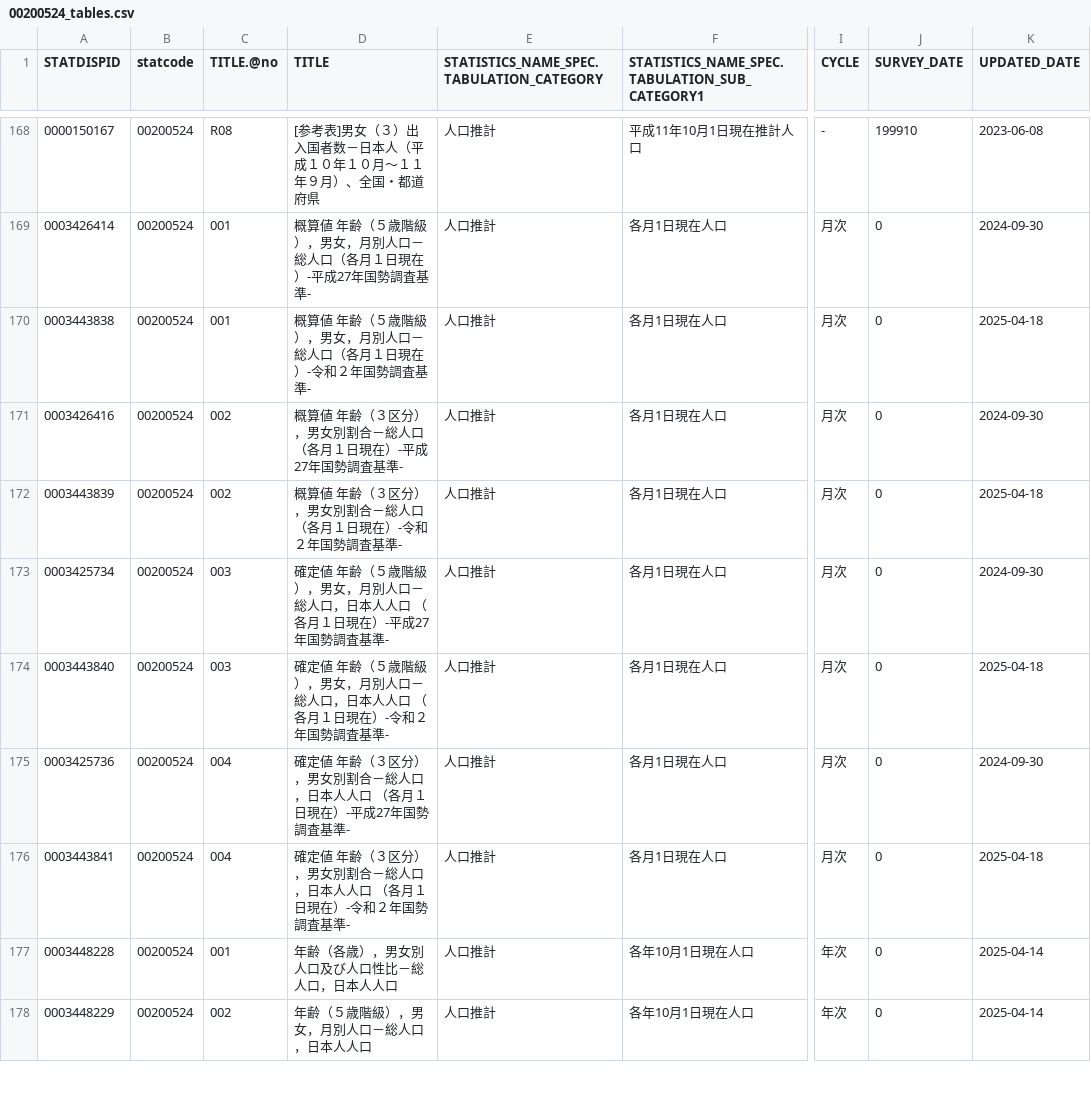
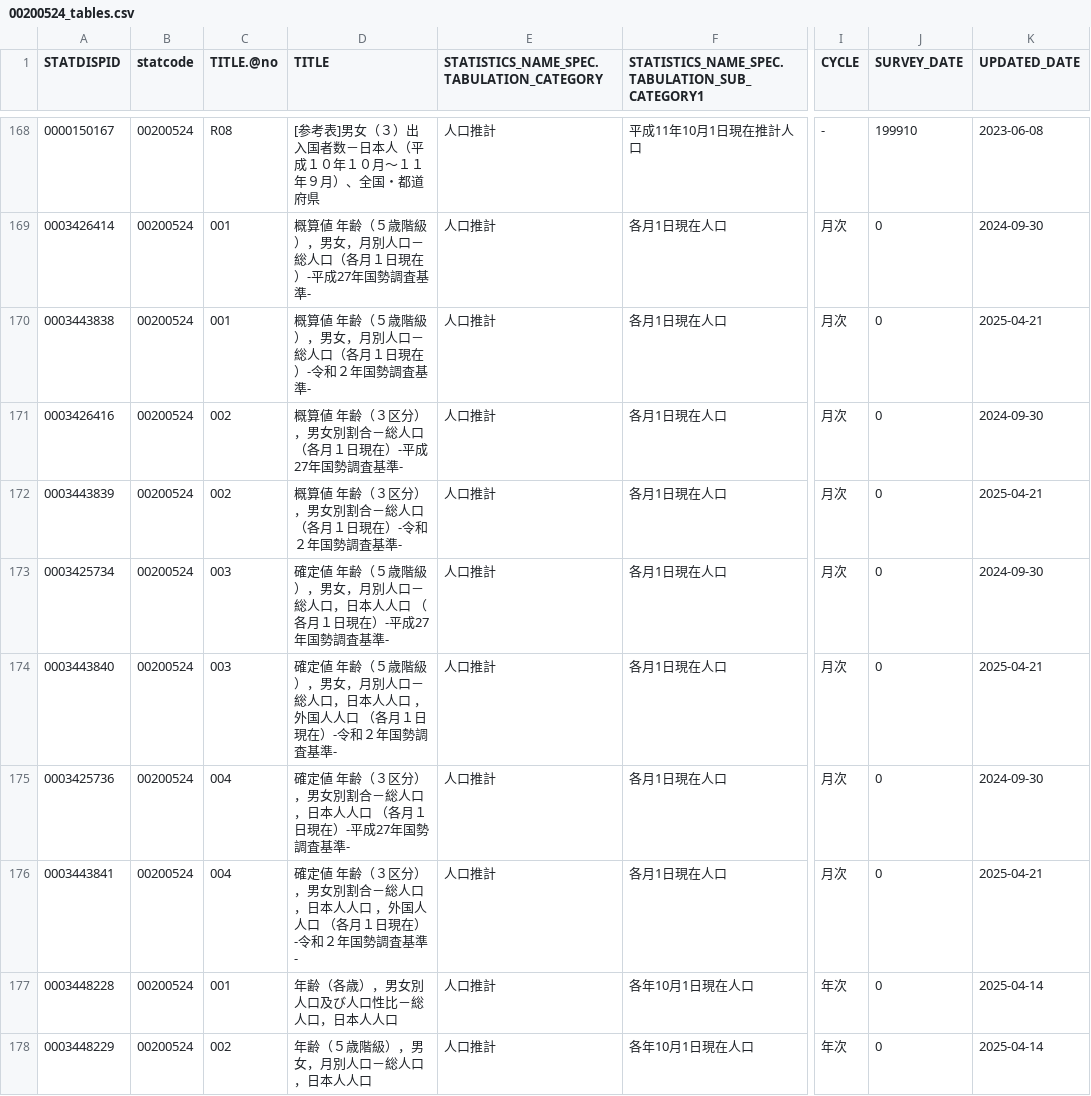
Before and after one commit to tsutomu-nagano/resume, a CSV file: resource/tables/00200524_tables.csv, drawn as a sheet; only a part is shown, gaps mark what is left out; the diff names each change by its address in the sheet, - before the commit and + after, or states it on an @@ line.

```diff
--- a/resource/tables/00200524_tables.csv
+++ b/resource/tables/00200524_tables.csv
-K170 (UPDATED_DATE): 2025-04-18
+K170 (UPDATED_DATE): 2025-04-21
-K172 (UPDATED_DATE): 2025-04-18
+K172 (UPDATED_DATE): 2025-04-21
-D174 (TITLE): …人人口 （各月１…
+D174 (TITLE): …人人口 ，外国人人口 （各月１…
-K174 (UPDATED_DATE): 2025-04-18
+K174 (UPDATED_DATE): 2025-04-21
-D176 (TITLE): …人人口 （各月１…
+D176 (TITLE): …人人口 ，外国人人口 （各月１…
-K176 (UPDATED_DATE): 2025-04-18
+K176 (UPDATED_DATE): 2025-04-21
```
Also changed, not shown: resource/tables/00200544_tables.csv, resource/tables/00200546_tables.csv, 3 other files.
